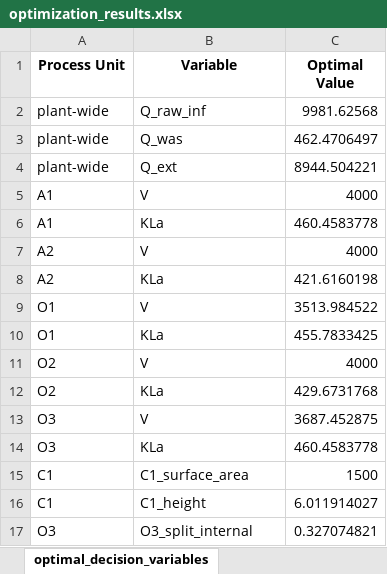
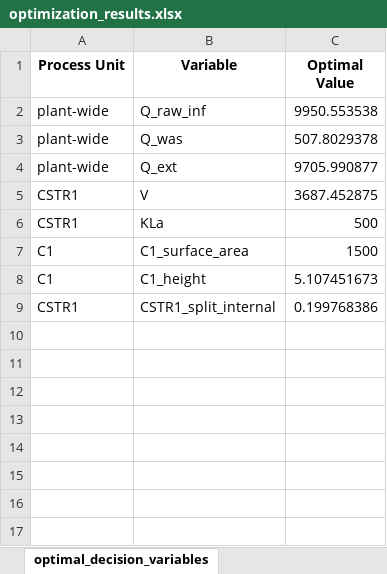
Before and after one commit to egbertoselerio1997/dissertation-cbrem, an Excel workbook: data/optimization_results.xlsx, sheet optimal_decision_variables, drawn as a sheet; values as stored, in another font and other column widths than the file's, no borders; removed rows and columns are numbered as before the commit, all else as after; the diff names each change by its address in the sheet, - before the commit and + after, or states it on an @@ line.

```diff
--- a/data/optimization_results.xlsx (sheet optimal_decision_variables)
+++ b/data/optimization_results.xlsx (sheet optimal_decision_variables)
-C2 (Optimal Value): 9981.62568
+C2 (Optimal Value): 9950.553538
-C3 (Optimal Value): 462.4706497
+C3 (Optimal Value): 507.8029378
-C4 (Optimal Value): 8944.504221
+C4 (Optimal Value): 9705.990877
-row 5: A1 | V | 4000
-row 6: A1 | KLa | 460.4583778
-row 7: A2 | V | 4000
-row 8: A2 | KLa | 421.6160198
-row 9: O1 | V | 3513.984522
-row 10: O1 | KLa | 455.7833425
-row 11: O2 | V | 4000
-row 12: O2 | KLa | 429.6731768
-A5 (Process Unit): O3
+A5 (Process Unit): CSTR1
-row 14: O3 | KLa | 460.4583778
+row 6: CSTR1 | KLa | 500
-C8 (Optimal Value): 6.011914027
+C8 (Optimal Value): 5.107451673
-row 17: O3 | O3_split_internal | 0.327074821
+row 9: CSTR1 | CSTR1_split_internal | 0.199768386
```
Also changed, not shown: sheet optimal_predicted_effluent, data/surrogate_predictions/aao/surrogate_model_predictions.xlsx, 3 other files.
